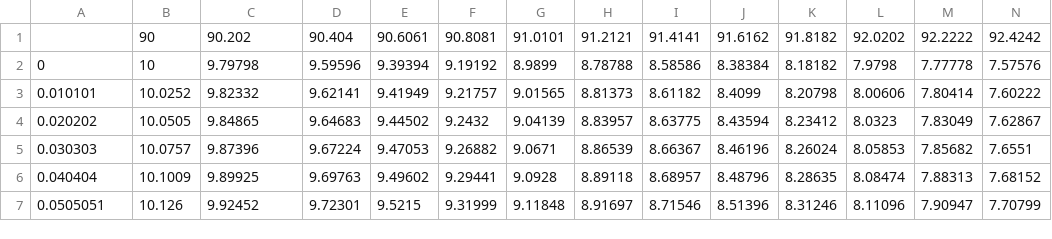
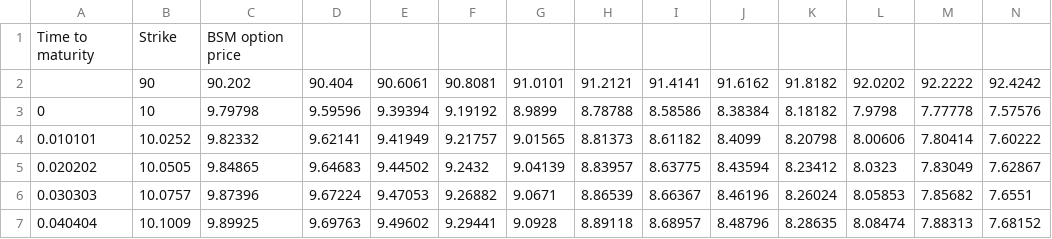
Before and after one commit to dvdsmr/QuantFinance, a CSV file: Data/PriceSurface.csv, drawn as a sheet; only a part is shown; the shorter side is filled out with more unchanged rows; rows hold the shown columns only; the diff names each change by its address in the sheet, - before the commit and + after, or states it on an @@ line.

Commit message:
added axis labels to surface plot

```diff
--- a/Data/PriceSurface.csv
+++ b/Data/PriceSurface.csv
+row 1: Time to maturity | Strike | BSM option price
```
Also changed, not shown: 2 other files.
